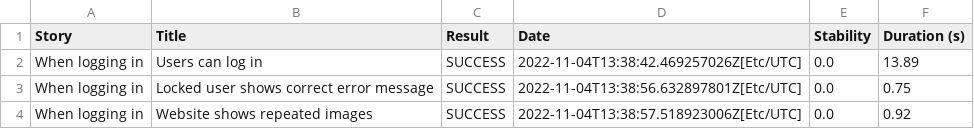
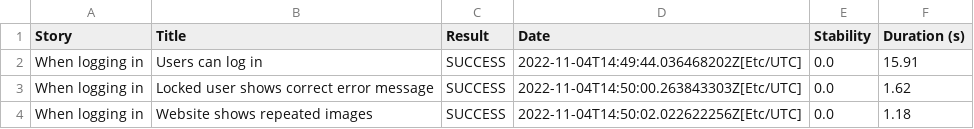
Before and after one commit to A135Y/serenity-bdd, a CSV file: context_authentication_sl_when_logging_in_result_success.csv, drawn as a sheet.

```diff
--- a/context_authentication_sl_when_logging_in_result_success.csv
+++ b/context_authentication_sl_when_logging_in_result_success.csv
@@ -1,4 +1,4 @@
 "Story","Title","Result","Date","Stability","Duration (s)"
-"When logging in","Users can log in","SUCCESS","2022-11-04T13:38:42.469257026Z[Etc/UTC]","0.0","13.89"
-"When logging in","Locked user shows correct error message","SUCCESS","2022-11-04T13:38:56.632897801Z[Etc/UTC]","0.0","0.75"
-"When logging in","Website shows repeated images","SUCCESS","2022-11-04T13:38:57.518923006Z[Etc/UTC]","0.0","0.92"
+"When logging in","Users can log in","SUCCESS","2022-11-04T14:49:44.036468202Z[Etc/UTC]","0.0","15.91"
+"When logging in","Locked user shows correct error message","SUCCESS","2022-11-04T14:50:00.263843303Z[Etc/UTC]","0.0","1.62"
+"When logging in","Website shows repeated images","SUCCESS","2022-11-04T14:50:02.022622256Z[Etc/UTC]","0.0","1.18"
```
Also changed, not shown: result_success.csv, results.csv, 46 other files.
